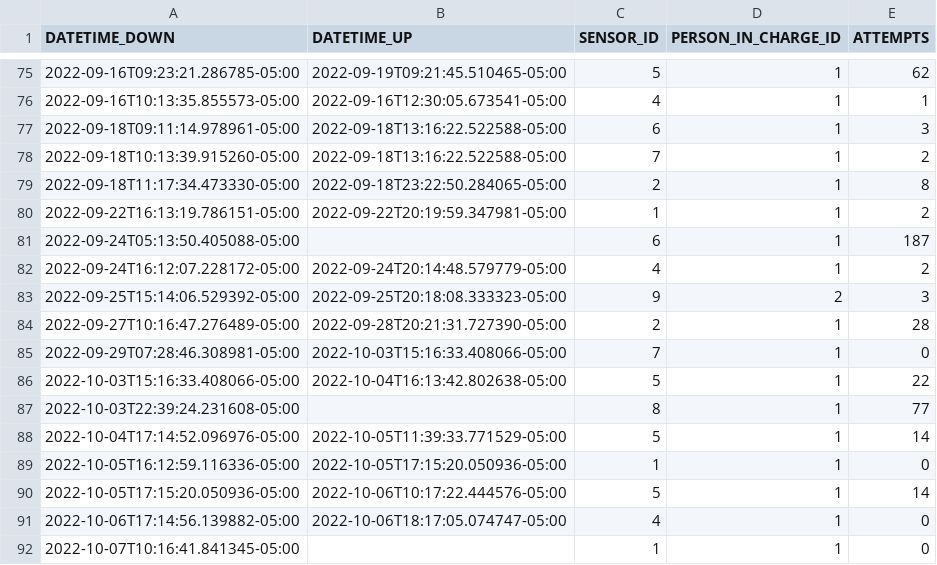
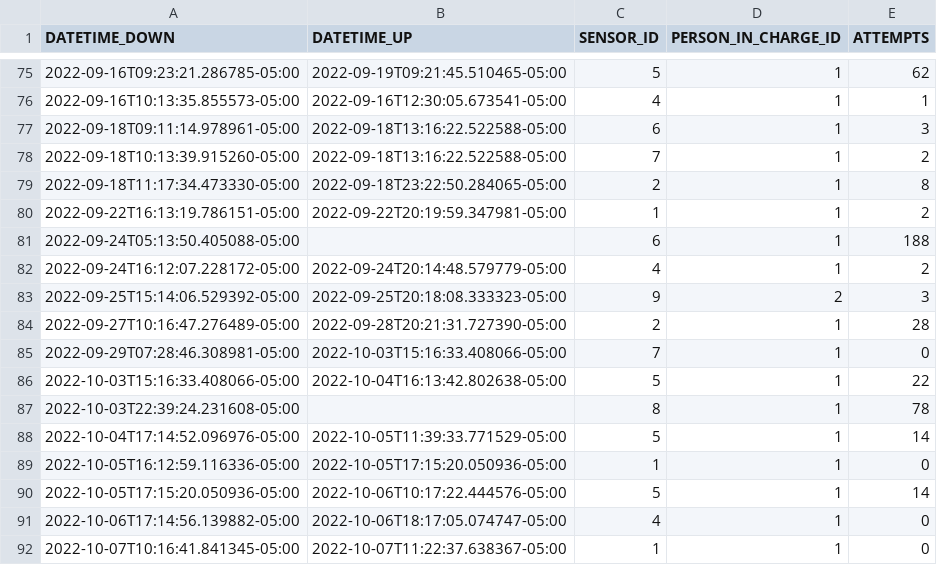
Before and after one commit to sebaxtian/tangara-email-notifications, a CSV file: output/sensors_status.csv, drawn as a sheet; only a part is shown, gaps mark what is left out.

```diff
--- a/output/sensors_status.csv
+++ b/output/sensors_status.csv
@@ -80,3 +80,3 @@ DATETIME_DOWN,DATETIME_UP,SENSOR_ID,PERSON_IN_CHARGE_ID,ATTEMPTS
 2022-09-22T16:13:19.786151-05:00,2022-09-22T20:19:59.347981-05:00,1,1,2
-2022-09-24T05:13:50.405088-05:00,,6,1,187
+2022-09-24T05:13:50.405088-05:00,,6,1,188
 2022-09-24T16:12:07.228172-05:00,2022-09-24T20:14:48.579779-05:00,4,1,2
@@ -86,3 +86,3 @@ DATETIME_DOWN,DATETIME_UP,SENSOR_ID,PERSON_IN_CHARGE_ID,ATTEMPTS
 2022-10-03T15:16:33.408066-05:00,2022-10-04T16:13:42.802638-05:00,5,1,22
-2022-10-03T22:39:24.231608-05:00,,8,1,77
+2022-10-03T22:39:24.231608-05:00,,8,1,78
 2022-10-04T17:14:52.096976-05:00,2022-10-05T11:39:33.771529-05:00,5,1,14
@@ -91,2 +91,2 @@ DATETIME_DOWN,DATETIME_UP,SENSOR_ID,PERSON_IN_CHARGE_ID,ATTEMPTS
 2022-10-06T17:14:56.139882-05:00,2022-10-06T18:17:05.074747-05:00,4,1,0
-2022-10-07T10:16:41.841345-05:00,,1,1,0
+2022-10-07T10:16:41.841345-05:00,2022-10-07T11:22:37.638367-05:00,1,1,0
```
Also changed, not shown: 1 other file.
